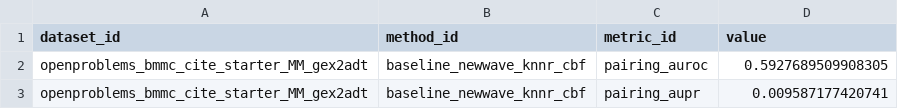
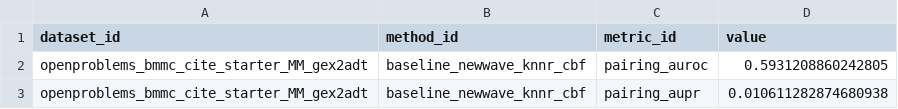
Before and after one commit to openproblems-bio/neurips2021_multimodal_viash, a TSV file: resources_test/match_modality/openproblems_bmmc_cite_starter/openproblems_bmmc_cite_starter.scores.tsv, drawn as a sheet.

Commit message:
update rest resource data

```diff
--- a/resources_test/match_modality/openproblems_bmmc_cite_starter/openproblems_bmmc_cite_starter.scores.tsv
+++ b/resources_test/match_modality/openproblems_bmmc_cite_starter/openproblems_bmmc_cite_starter.scores.tsv
@@ -1,3 +1,3 @@
 dataset_id	method_id	metric_id	value
-openproblems_bmmc_cite_starter_MM_gex2adt	baseline_newwave_knnr_cbf	pairing_auroc	0.5927689509908305
-openproblems_bmmc_cite_starter_MM_gex2adt	baseline_newwave_knnr_cbf	pairing_aupr	0.009587177420741
+openproblems_bmmc_cite_starter_MM_gex2adt	baseline_newwave_knnr_cbf	pairing_auroc	0.5931208860242805
+openproblems_bmmc_cite_starter_MM_gex2adt	baseline_newwave_knnr_cbf	pairing_aupr	0.010611282874680938
```
Also changed, not shown: 5 other files.
